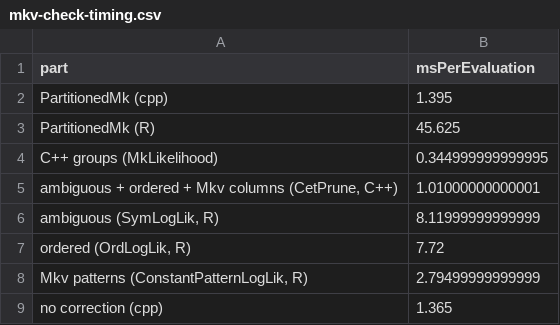
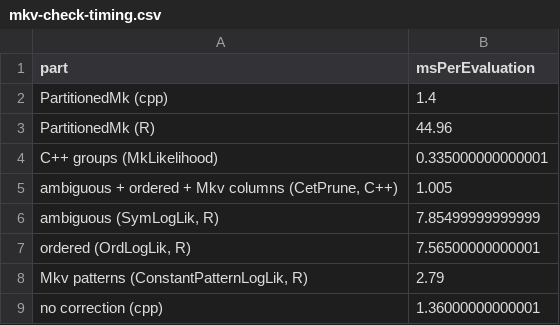
Before and after one commit to agent-issues/EvoTempo, a CSV file: data-raw/empirical/trilobites/cet/smoke-results/mkv-check-timing.csv, drawn as a sheet.

```diff
--- a/data-raw/empirical/trilobites/cet/smoke-results/mkv-check-timing.csv
+++ b/data-raw/empirical/trilobites/cet/smoke-results/mkv-check-timing.csv
@@ -1,9 +1,9 @@
 "part","msPerEvaluation"
-"PartitionedMk (cpp)",1.395
-"PartitionedMk (R)",45.625
-"C++ groups (MkLikelihood)",0.344999999999995
-"ambiguous + ordered + Mkv columns (CetPrune, C++)",1.01000000000001
-"ambiguous (SymLogLik, R)",8.11999999999999
-"ordered (OrdLogLik, R)",7.72
-"Mkv patterns (ConstantPatternLogLik, R)",2.79499999999999
-"no correction (cpp)",1.365
+"PartitionedMk (cpp)",1.4
+"PartitionedMk (R)",44.96
+"C++ groups (MkLikelihood)",0.335000000000001
+"ambiguous + ordered + Mkv columns (CetPrune, C++)",1.005
+"ambiguous (SymLogLik, R)",7.85499999999999
+"ordered (OrdLogLik, R)",7.56500000000001
+"Mkv patterns (ConstantPatternLogLik, R)",2.79
+"no correction (cpp)",1.36000000000001
```
Also changed, not shown: data-raw/empirical/trilobites/cet/data/start-values.csv, data-raw/empirical/trilobites/cet/smoke-results/acceptance.csv, 45 other files.
